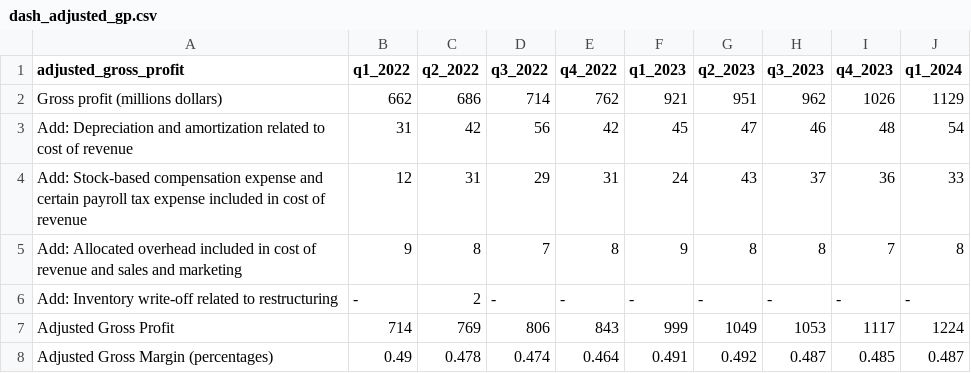
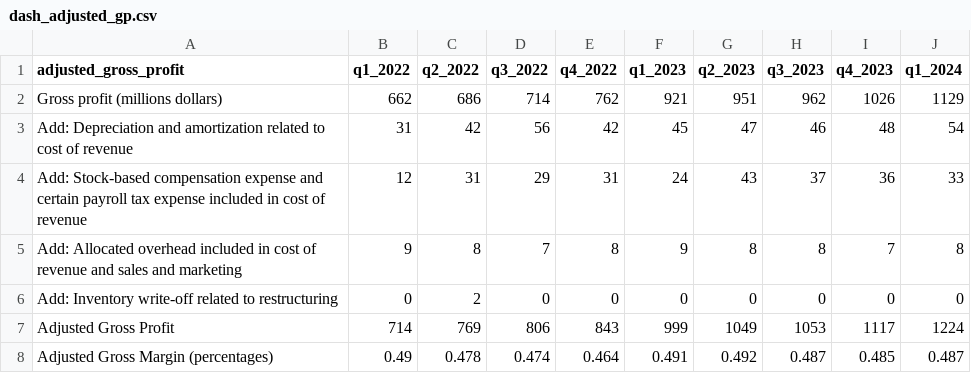
Before and after one commit to JaidenFlint/Project1_Group3, a CSV file: dash_adjusted_gp.csv, drawn as a sheet.

Commit message:
Add files via upload

```diff
--- a/dash_adjusted_gp.csv
+++ b/dash_adjusted_gp.csv
@@ -5,3 +5,3 @@ Add: Stock-based compensation expense and certain payroll tax expense included i
 Add: Allocated overhead included in cost of revenue and sales and marketing,9,8,7,8,9,8,8,7,8
-Add: Inventory write-off related to restructuring, - ,2, - ,  -  , - ,  -  ,  -  ,  -  ,  -
+Add: Inventory write-off related to restructuring,0,2,0,0,0,0,0,0,0
 Adjusted Gross Profit,714,769,806,843,999,1049,1053,1117,1224
```
